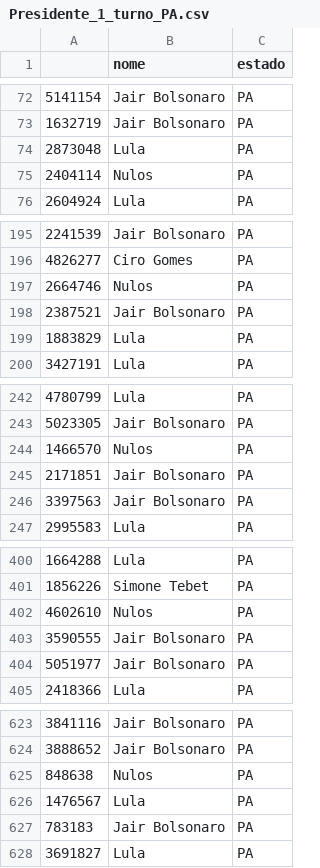
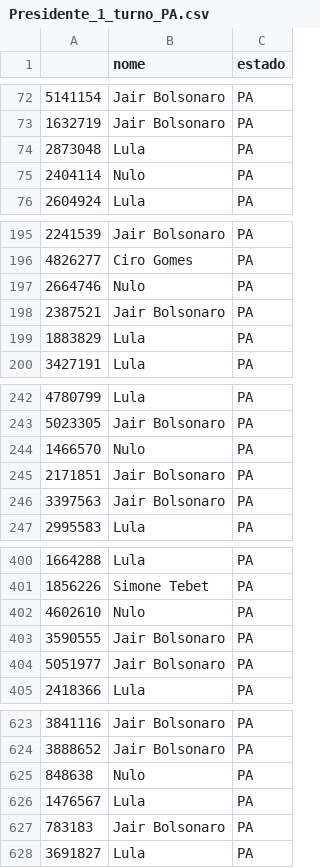
Before and after one commit to alinespereira/Pesquisa-Eleitoral---SME0807-2025S1-, a CSV file: data/sample/Presidente_1_turno_PA.csv, drawn as a sheet; only a part is shown, gaps mark what is left out; the diff covers the shown part only.

```diff
--- a/data/sample/Presidente_1_turno_PA.csv
+++ b/data/sample/Presidente_1_turno_PA.csv
@@ -74,3 +74,3 @@
 2873048,Lula,PA
-2404114,Nulos,PA
+2404114,Nulo,PA
 2604924,Lula,PA
@@ -196,3 +196,3 @@
 4826277,Ciro Gomes,PA
-2664746,Nulos,PA
+2664746,Nulo,PA
 2387521,Jair Bolsonaro,PA
@@ -243,3 +243,3 @@
 5023305,Jair Bolsonaro,PA
-1466570,Nulos,PA
+1466570,Nulo,PA
 2171851,Jair Bolsonaro,PA
@@ -401,3 +401,3 @@
 1856226,Simone Tebet,PA
-4602610,Nulos,PA
+4602610,Nulo,PA
 3590555,Jair Bolsonaro,PA
@@ -624,3 +624,3 @@
 3888652,Jair Bolsonaro,PA
-848638,Nulos,PA
+848638,Nulo,PA
 1476567,Lula,PA
```
Also changed, not shown: 14 edited cells elsewhere in this file, data/sample/Governador_2_turno_RO.csv, data/sample/Presidente_1_turno_AP.csv, 4 other files.
